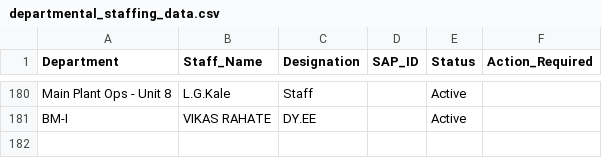
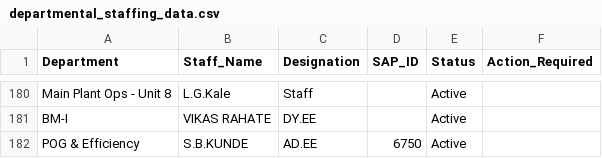
Before and after one commit to Chinmay-Dev27/mahagenco-staffing-dashboard, a CSV file: departmental_staffing_data.csv, drawn as a sheet; only a part is shown, gaps mark what is left out.

Commit message:
Admin Update departmental_staffing_data.csv

```diff
--- a/departmental_staffing_data.csv
+++ b/departmental_staffing_data.csv
@@ -181 +181,2 @@ Main Plant Ops - Unit 8,L.G.Kale,Staff,,Active,
 BM-I,VIKAS RAHATE,DY.EE,,Active,
+POG & Efficiency,S.B.KUNDE,AD.EE,6750,Active,
```
